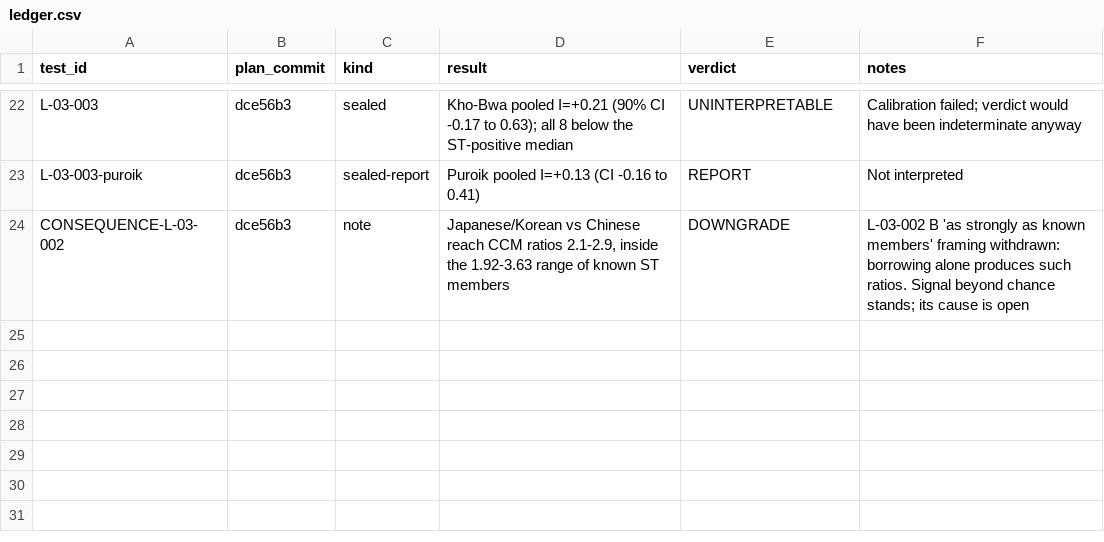
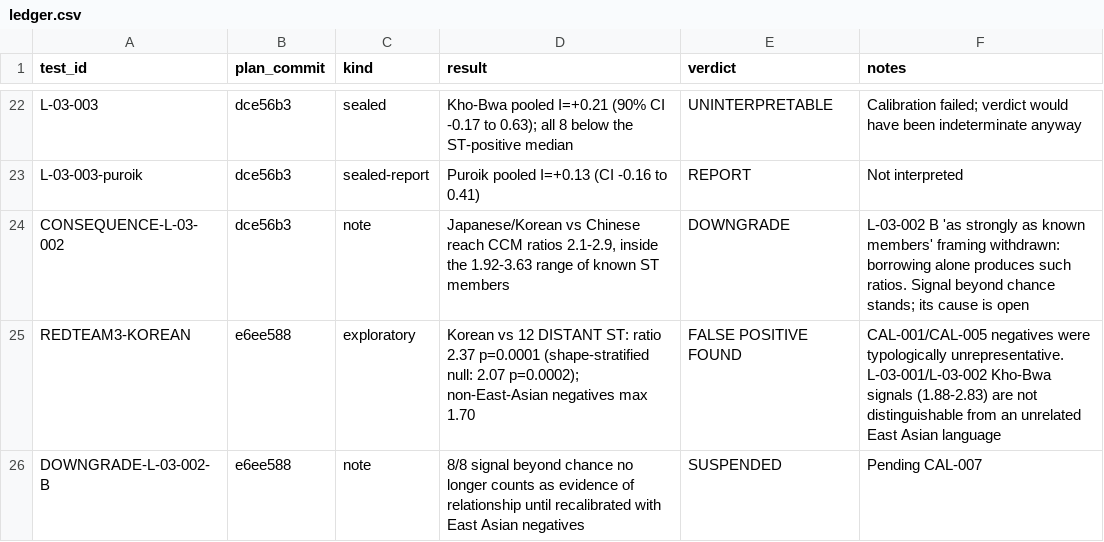
Before and after one commit to hr483/unread-lab, a CSV file: ledger/ledger.csv, drawn as a sheet; only a part is shown, gaps mark what is left out.

```diff
--- a/ledger/ledger.csv
+++ b/ledger/ledger.csv
@@ -24 +24,3 @@ L-03-003-puroik,dce56b3,sealed-report,"Puroik pooled I=+0.13 (CI -0.16 to 0.41)"
 CONSEQUENCE-L-03-002,dce56b3,note,"Japanese/Korean vs Chinese reach CCM ratios 2.1-2.9, inside the 1.92-3.63 range of known ST members",DOWNGRADE,"L-03-002 B 'as strongly as known members' framing withdrawn: borrowing alone produces such ratios. Signal beyond chance stands; its cause is open"
+REDTEAM3-KOREAN,e6ee588,exploratory,"Korean vs 12 DISTANT ST: ratio 2.37 p=0.0001 (shape-stratified null: 2.07 p=0.0002); non-East-Asian negatives max 1.70",FALSE POSITIVE FOUND,"CAL-001/CAL-005 negatives were typologically unrepresentative. L-03-001/L-03-002 Kho-Bwa signals (1.88-2.83) are not distinguishable from an unrelated East Asian language"
+DOWNGRADE-L-03-002-B,e6ee588,note,"8/8 signal beyond chance no longer counts as evidence of relationship until recalibrated with East Asian negatives",SUSPENDED,"Pending CAL-007"
```
Also changed, not shown: 14 other files.
